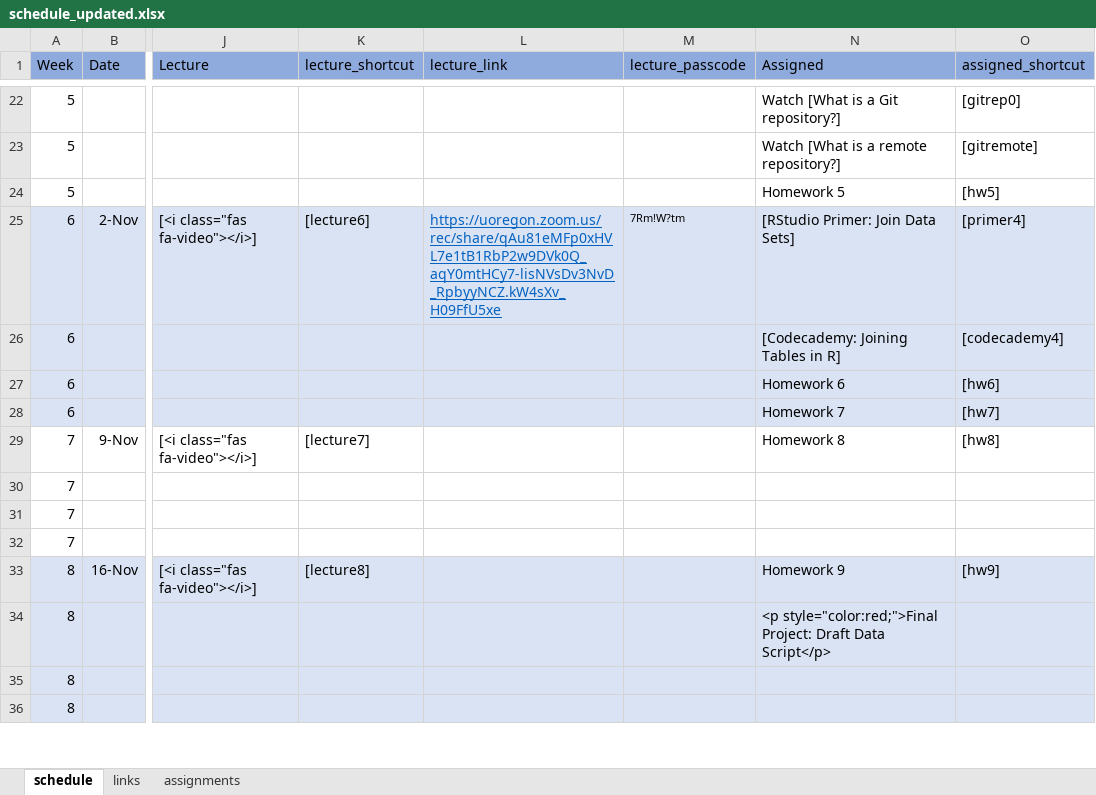
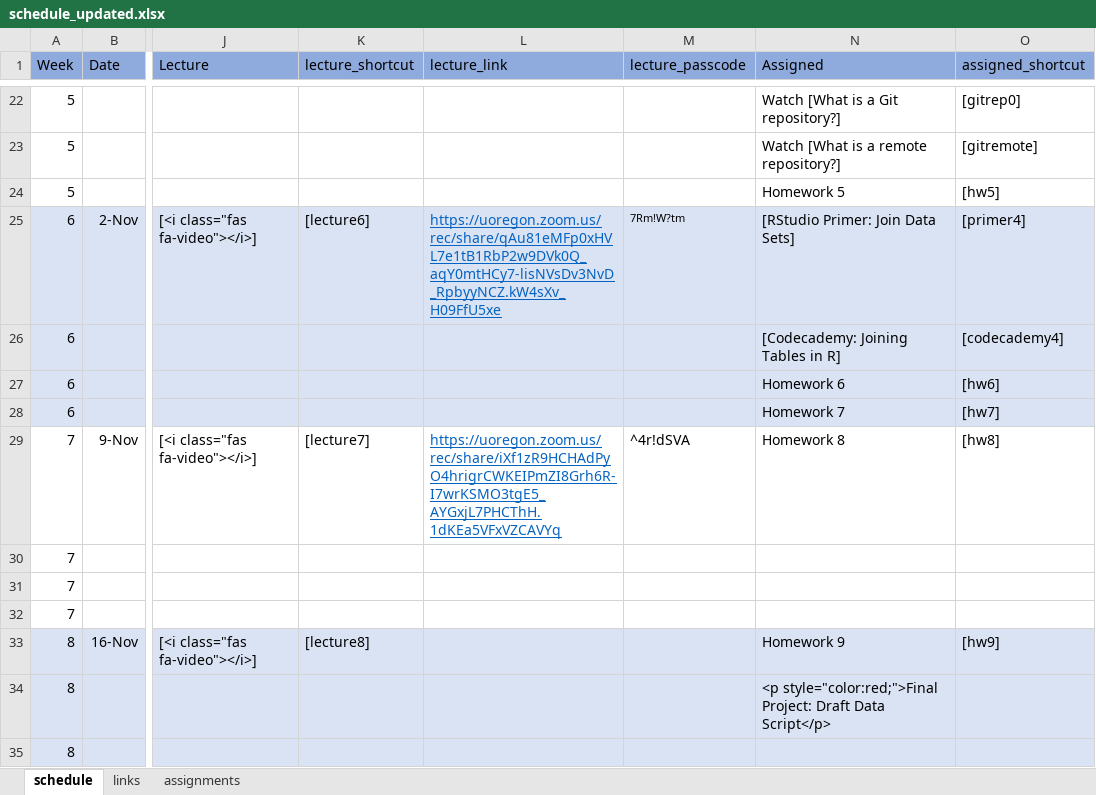
Before and after one commit to uo-datasci-specialization/c1-intro-fall-2022, an Excel workbook: docs/nopublish/schedule_updated.xlsx, sheet schedule, drawn as a sheet; only a part is shown, gaps mark what is left out; the shorter side is filled out with more unchanged rows; values as stored, in another font and other column widths than the file's, no borders; the diff names each change by its address in the sheet, - before the commit and + after, or states it on an @@ line.

```diff
--- a/docs/nopublish/schedule_updated.xlsx (sheet schedule)
+++ b/docs/nopublish/schedule_updated.xlsx (sheet schedule)
-L29 (lecture_link): (empty)
+L29 (lecture_link): https://uoregon.zoom.us/rec/share/iXf1zR9HCHAdPyO4hrigrCWKEIPmZI8Grh6R-I7wrKSMO3tgE5_AYGxjL7PHCThH.1dKEa5VFxVZCAVYq
-M29 (lecture_passcode): (empty)
+M29 (lecture_passcode): ^4r!dSVA
```
Also changed, not shown: 1 other file.
